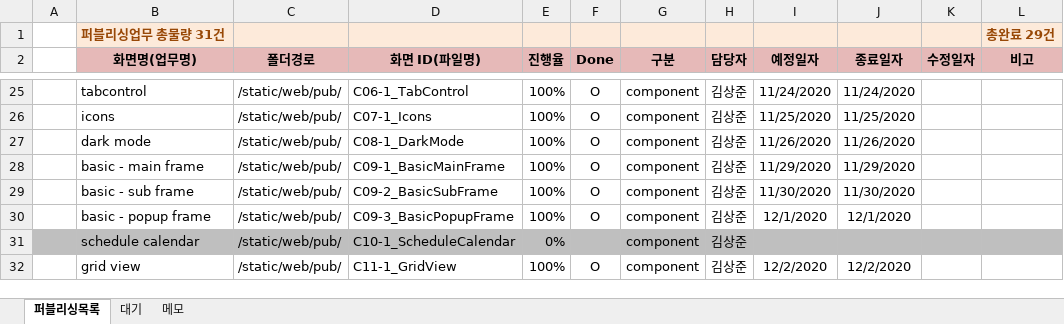
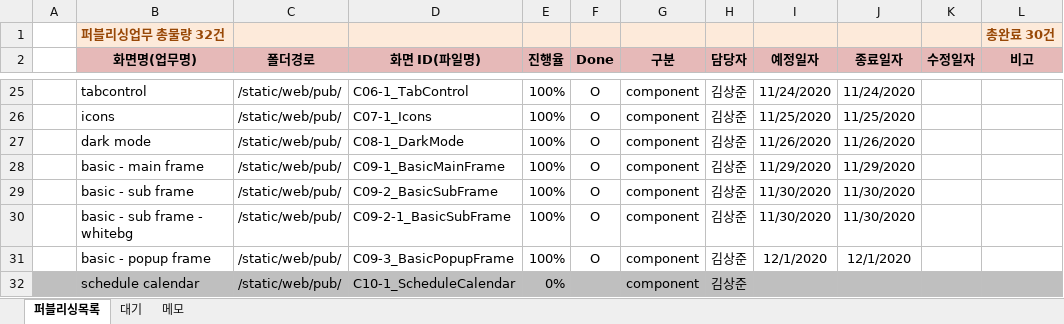
Before and after one commit to Kim-sangjoon/new_ucube_m, an Excel workbook: new_ucube_m/WebContent/static/web/pub/차세대UCube-모바일-퍼블리싱일정관리.xlsx, sheet 퍼블리싱목록, drawn as a sheet; only a part is shown, gaps mark what is left out; the shorter side is filled out with more unchanged rows; values as stored, in another font and other column widths than the file's, no borders; charts and pictures not drawn; removed rows and columns are numbered as before the commit, all else as after; the diff names each change by its address in the sheet, - before the commit and + after, or states it on an @@ line.

```diff
--- a/new_ucube_m/WebContent/static/web/pub/차세대UCube-모바일-퍼블리싱일정관리.xlsx (sheet 퍼블리싱목록)
+++ b/new_ucube_m/WebContent/static/web/pub/차세대UCube-모바일-퍼블리싱일정관리.xlsx (sheet 퍼블리싱목록)
-row 1:  | 퍼블리싱업무 총물량 31건 |  |  |  |  |  |  |  |  |  | 총완료 29건
+row 1:  | 퍼블리싱업무 총물량 32건 |  |  |  |  |  |  |  |  |  | 총완료 30건
+row 30:  | basic - sub frame - whitebg | /static/web/pub/ | C09-2-1_BasicSubFrame | 100% | O | component | 김상준 | 11/30/2020 | 11/30/2020
```
Also changed, not shown: 1 other file.
